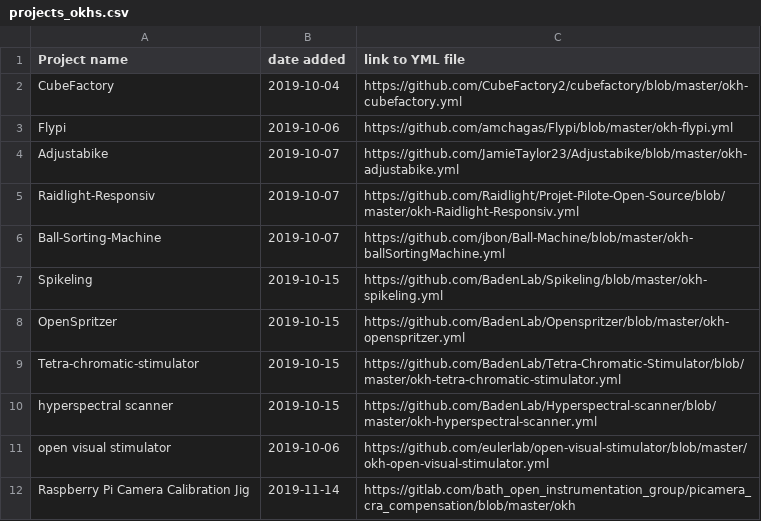
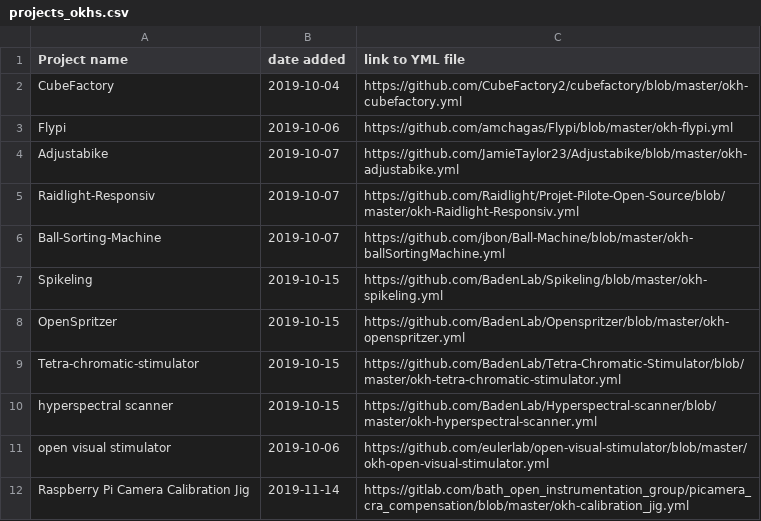
Before and after one commit to iop-alliance/okh-search, a CSV file: projects_okhs.csv, drawn as a sheet.

Commit message:
correct last entry
as the okh link was imcomplete

```diff
--- a/projects_okhs.csv
+++ b/projects_okhs.csv
@@ -11,2 +11,2 @@ hyperspectral scanner, 2019-10-15, https://github.com/BadenLab/Hyperspectral-sca
 open visual stimulator, 2019-10-06, https://github.com/eulerlab/open-visual-stimulator/blob/master/okh-open-visual-stimulator.yml
-Raspberry Pi Camera Calibration Jig, 2019-11-14, https://gitlab.com/bath_open_instrumentation_group/picamera_cra_compensation/blob/master/okh
+Raspberry Pi Camera Calibration Jig, 2019-11-14, https://gitlab.com/bath_open_instrumentation_group/picamera_cra_compensation/blob/master/okh-calibration_jig.yml
```
